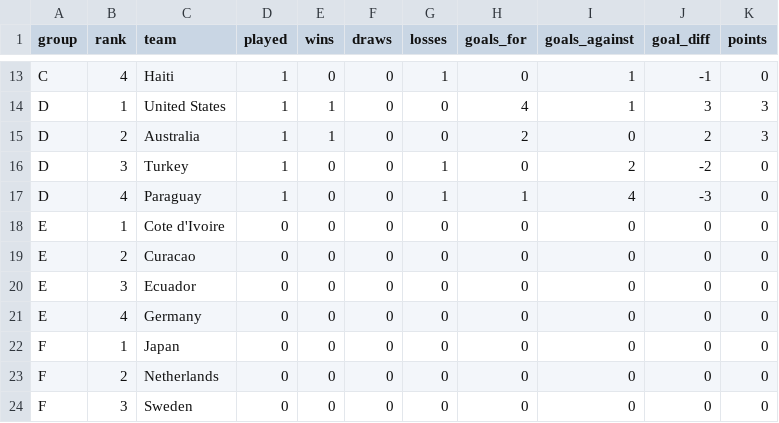
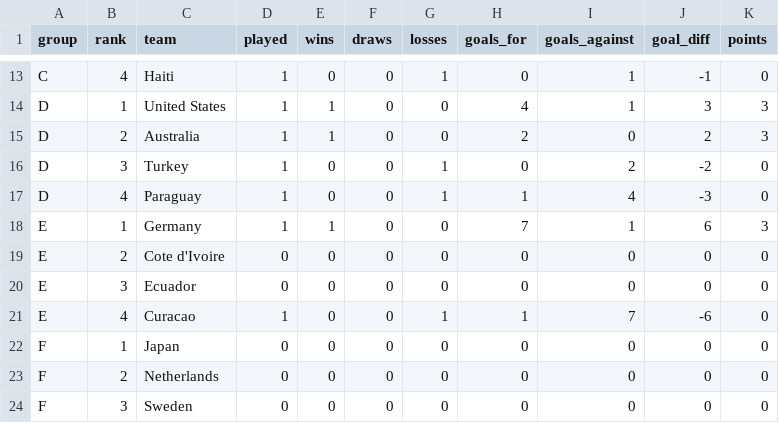
Before and after one commit to ieuyar/WC26, a CSV file: simulation_output/group_standings.csv, drawn as a sheet; only a part is shown, gaps mark what is left out.

```diff
--- a/simulation_output/group_standings.csv
+++ b/simulation_output/group_standings.csv
@@ -17,6 +17,6 @@ D,3,Turkey,1,0,0,1,0,2,-2,0
 D,4,Paraguay,1,0,0,1,1,4,-3,0
-E,1,Cote d'Ivoire,0,0,0,0,0,0,0,0
-E,2,Curacao,0,0,0,0,0,0,0,0
+E,1,Germany,1,1,0,0,7,1,6,3
+E,2,Cote d'Ivoire,0,0,0,0,0,0,0,0
 E,3,Ecuador,0,0,0,0,0,0,0,0
-E,4,Germany,0,0,0,0,0,0,0,0
+E,4,Curacao,1,0,0,1,1,7,-6,0
 F,1,Japan,0,0,0,0,0,0,0,0
```
Also changed, not shown: live_results.csv, simulation_output/engine_scenarios.csv, 6 other files.
